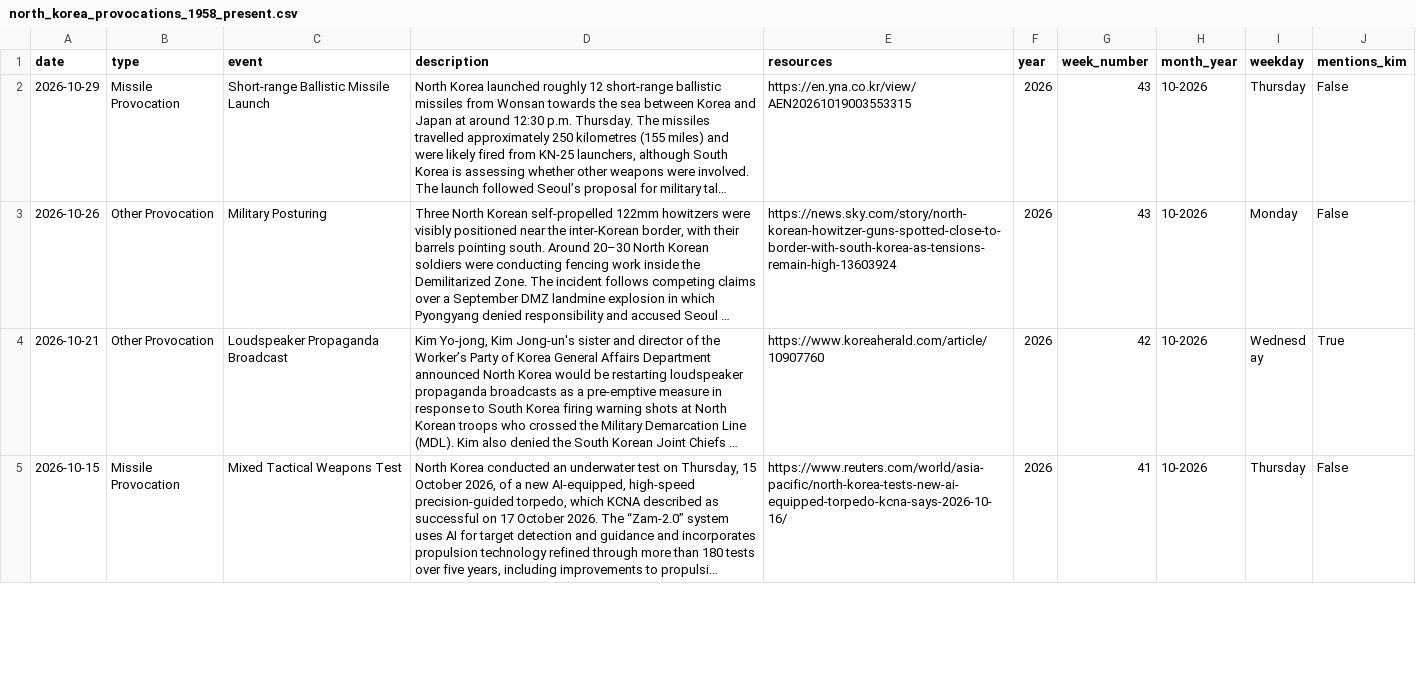
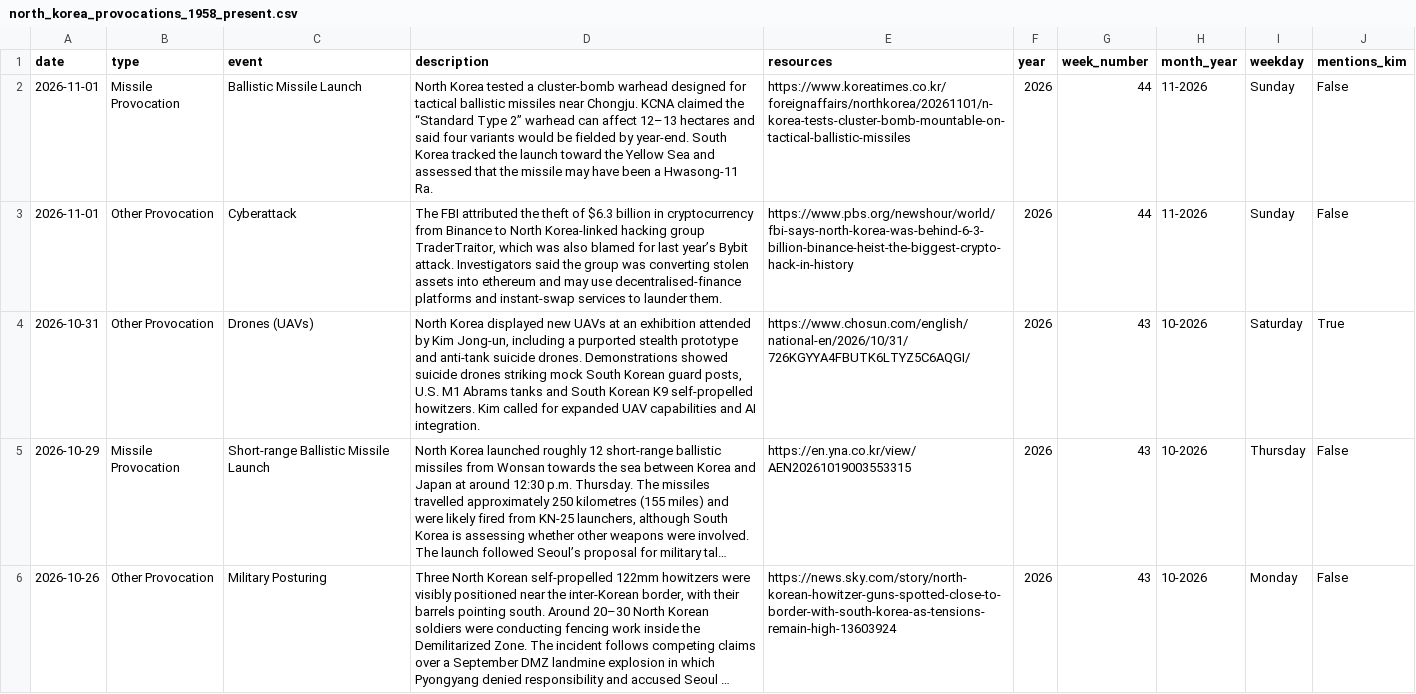
Before and after one commit to stiles/north-korea-provocations, a CSV file: data/processed/north_korea_provocations_1958_present.csv, drawn as a sheet; only a part is shown; the shorter side is filled out with more unchanged rows; long unchanged cells end in …; the diff names each change by its address in the sheet, - before the commit and + after, or states it on an @@ line.

Commit message:
bot fetched/updated data

```diff
--- a/data/processed/north_korea_provocations_1958_present.csv
+++ b/data/processed/north_korea_provocations_1958_present.csv
+row 2: 2026-11-01 | Missile Provocation | Ballistic Missile Launch | North Korea tested a cluster-bomb warhead designed for tactical ballistic missiles near Chongju. KCNA claimed the “Standard Type 2” warhead can affect 12–13 hectares and said four variants would be fielded by year-end. South Korea tracked the launch toward the Yellow Sea and assessed that the missile may have been a Hwasong-11 Ra. | https://www.koreatimes.co.kr/foreignaffairs/northkorea/20261101/n-korea-tests-cluster-bomb-mountable-on-tactical-ballistic-missiles | 2026 | 44 | 11-2026 | Sunday | False
+row 3: 2026-11-01 | Other Provocation | Cyberattack | The FBI attributed the theft of $6.3 billion in cryptocurrency from Binance to North Korea-linked hacking group TraderTraitor, which was also blamed for last year’s Bybit attack. Investigators said the group was converting stolen assets into ethereum and may use decentralised-finance platforms and instant-swap services to launder them. | https://www.pbs.org/newshour/world/fbi-says-north-korea-was-behind-6-3-billion-binance-heist-the-biggest-crypto-hack-in-history | 2026 | 44 | 11-2026 | Sunday | False
+row 4: 2026-10-31 | Other Provocation | Drones (UAVs) | North Korea displayed new UAVs at an exhibition attended by Kim Jong-un, including a purported stealth prototype and anti-tank suicide drones. Demonstrations showed suicide drones striking mock South Korean guard posts, U.S. M1 Abrams tanks and South Korean K9 self-propelled howitzers. Kim called for expanded UAV capabilities and AI integration. | https://www.chosun.com/english/national-en/2026/10/31/726KGYYA4FBUTK6LTYZ5C6AQGI/ | 2026 | 43 | 10-2026 | Saturday | True
```
Also changed, not shown: data/raw/north_korea_provocations_1958_present.csv, 2 other files.
